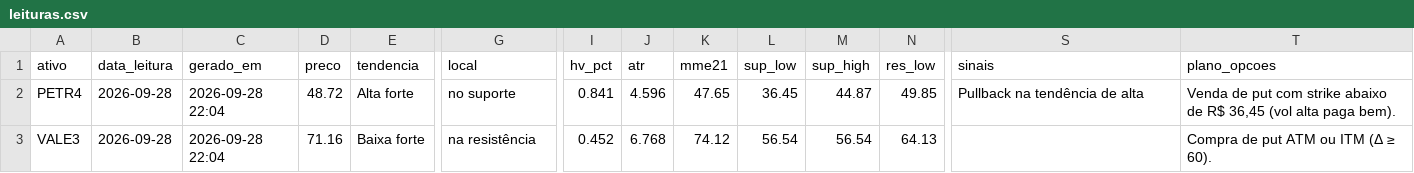
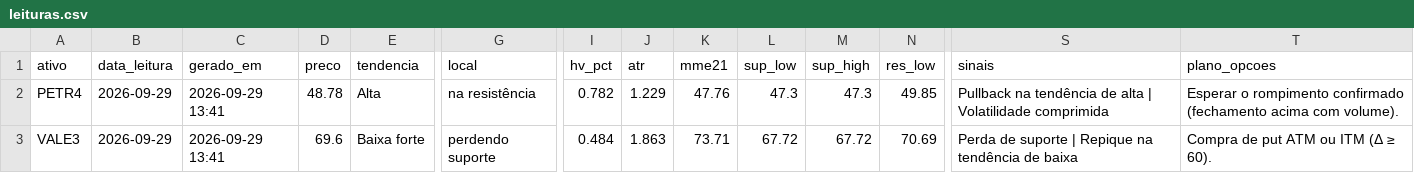
Before and after one commit to DCS1986/PAINEL-ARBITRAGEM, a CSV file: radar_tecnico/radar/leituras.csv, drawn as a sheet; only a part is shown, gaps mark what is left out; the diff covers the shown part only; the diff names each change by its address in the sheet, - before the commit and + after, or states it on an @@ line.

Commit message:
Radar: leituras 2026-09-29

```diff
--- a/radar_tecnico/radar/leituras.csv
+++ b/radar_tecnico/radar/leituras.csv
-B2:B3 (data_leitura): 2026-09-28
+B2:B3 (data_leitura): 2026-09-29
-C2:C3 (gerado_em): 2026-09-28 22:04
+C2:C3 (gerado_em): 2026-09-29 13:41
-D2 (preco): 48.72
+D2 (preco): 48.78
-E2 (tendencia): Alta forte
+E2 (tendencia): Alta
-G2 (local): no suporte
+G2 (local): na resistência
-I2 (hv_pct): 0.841
+I2 (hv_pct): 0.782
-J2 (atr): 4.596
+J2 (atr): 1.229
-K2 (mme21): 47.65
+K2 (mme21): 47.76
-L2 (sup_low): 36.45
+L2 (sup_low): 47.3
-M2 (sup_high): 44.87
+M2 (sup_high): 47.3
-S2 (sinais): Pullback na tendência de alta
+S2 (sinais): Pullback na tendência de alta | Volatilidade comprimida
-T2 (plano_opcoes): Venda de put com strike abaixo de R$ 36,45 (vol alta paga bem).
+T2 (plano_opcoes): Esperar o rompimento confirmado (fechamento acima com volume).
-D3 (preco): 71.16
+D3 (preco): 69.6
-G3 (local): na resistência
+G3 (local): perdendo suporte
-I3 (hv_pct): 0.452
+I3 (hv_pct): 0.484
-J3 (atr): 6.768
+J3 (atr): 1.863
-K3 (mme21): 74.12
+K3 (mme21): 73.71
-L3 (sup_low): 56.54
+L3 (sup_low): 67.72
-M3 (sup_high): 56.54
+M3 (sup_high): 67.72
-N3 (res_low): 64.13
+N3 (res_low): 70.69
-S3 (sinais): (empty)
+S3 (sinais): Perda de suporte | Repique na tendência de baixa
```
Also changed, not shown: 155 edited cells elsewhere in this file, radar_tecnico/radar/sugestoes.csv.
